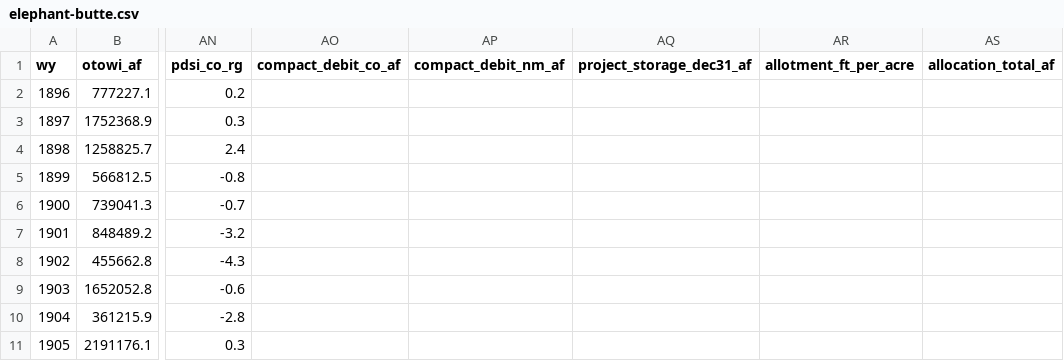
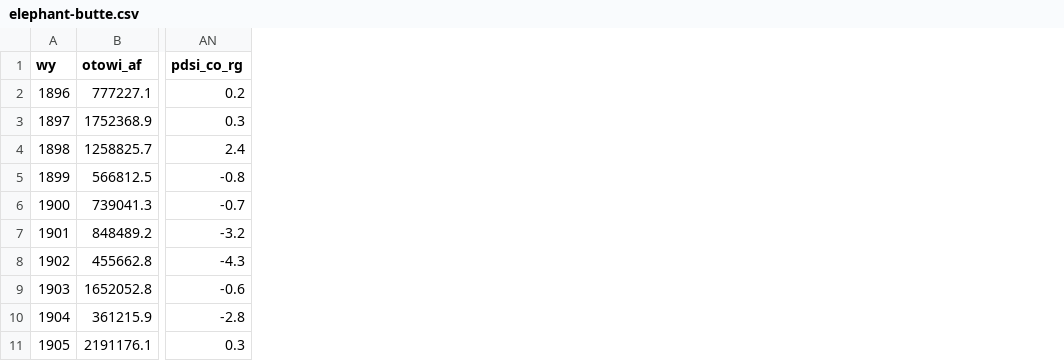
Before and after one commit to New-Mexico-Water/reports, a CSV file: history/elephant-butte/elephant-butte.csv, drawn as a sheet; only a part is shown, gaps mark what is left out; the diff names each change by its address in the sheet, - before the commit and + after, or states it on an @@ line.

```diff
--- a/history/elephant-butte/elephant-butte.csv
+++ b/history/elephant-butte/elephant-butte.csv
-column AO (compact_debit_co_af), empty
-column AP (compact_debit_nm_af), empty
-column AQ (project_storage_dec31_af), empty
-column AR (allotment_ft_per_acre), empty
-column AS (allocation_total_af), empty
```
Also changed, not shown: history/elephant-butte/elephant-butte-periods.csv, 7 other files.
